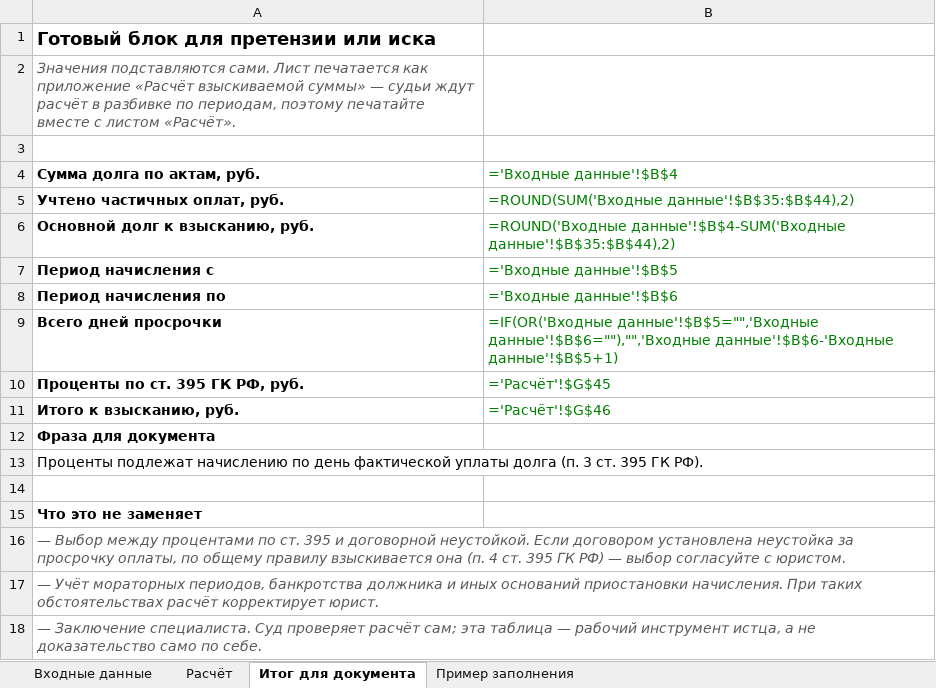
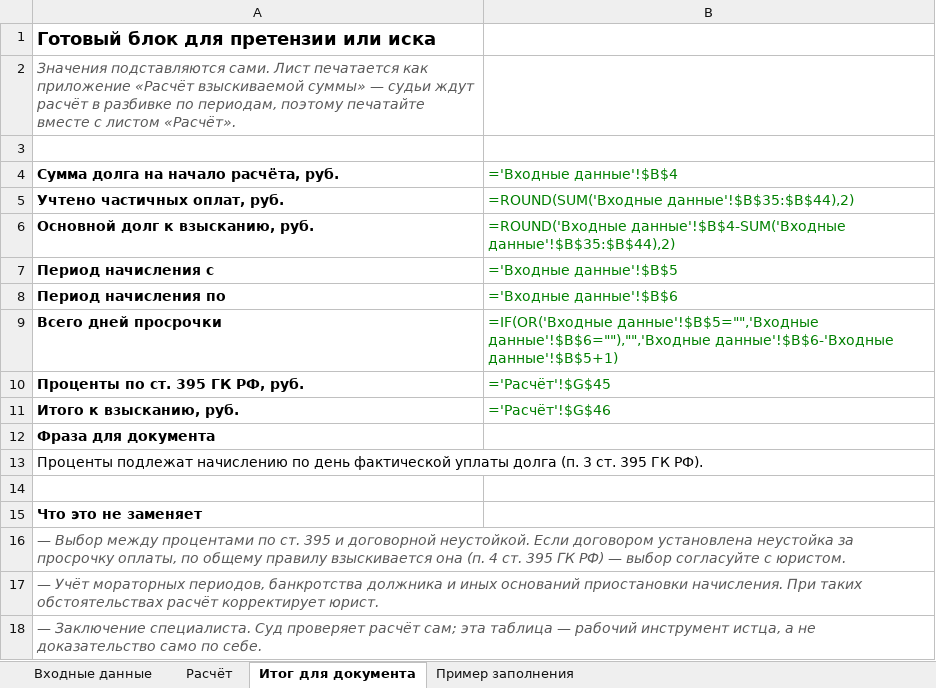
Before and after one commit to pmgpt12-arch/marzhavbetone.ru, an Excel workbook: products-storage/01-zakrytie-rabot/14-raschet-procentov-395-gk.xlsx, sheet Итог для документа, drawn as a sheet; values as stored, in another font and other column widths than the file's, no borders; formulas without a stored value are shown as written; the diff names each change by its address in the sheet, - before the commit and + after, or states it on an @@ line.

```diff
--- a/products-storage/01-zakrytie-rabot/14-raschet-procentov-395-gk.xlsx (sheet Итог для документа)
+++ b/products-storage/01-zakrytie-rabot/14-raschet-procentov-395-gk.xlsx (sheet Итог для документа)
-A4: Сумма долга по актам, руб.
+A4: Сумма долга на начало расчёта, руб.
```
Also changed, not shown: products-storage/04-polnyy-komplekt-pto/01-30-bazovye-pakety/01-zakrytie-rabot/14-raschet-procentov-395-gk.xlsx, 8 other files.
